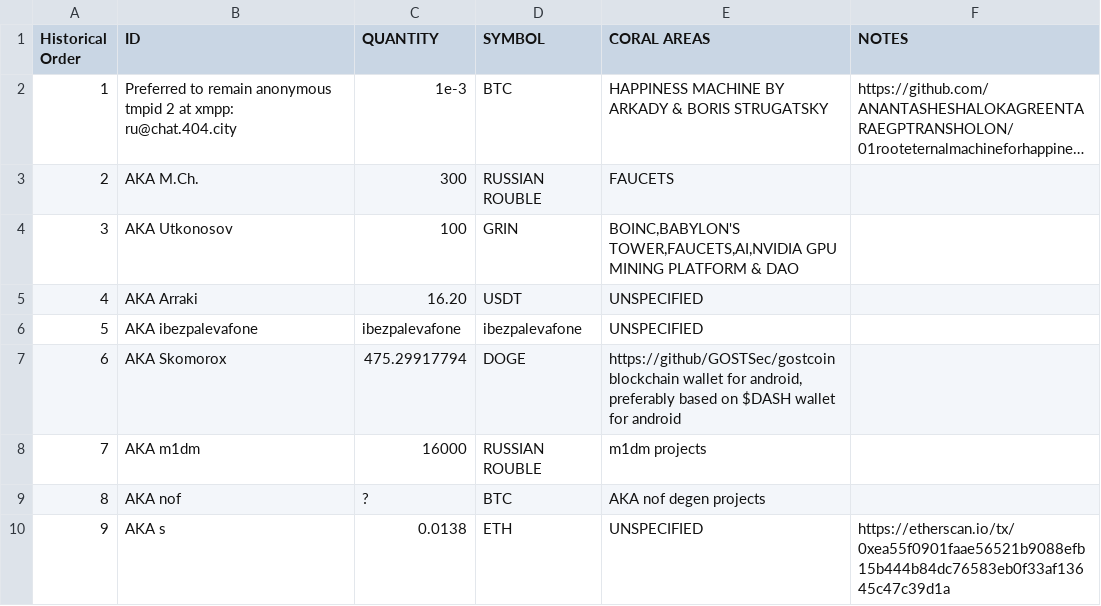
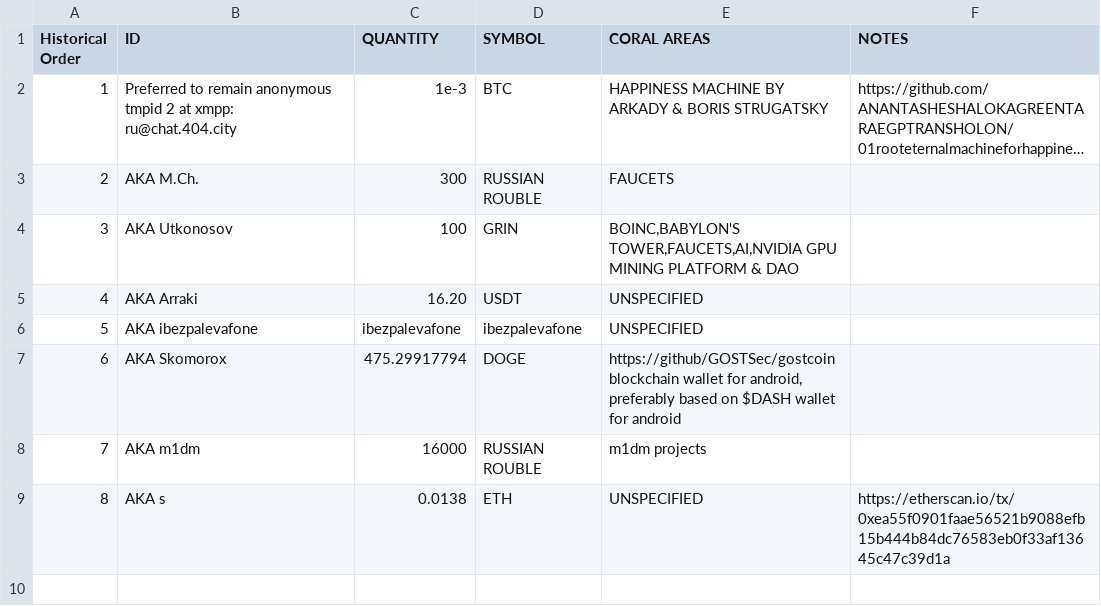
Before and after one commit to KDZDAO/KDZDAO, a CSV file: KDZDAO.tmpid1.csv, drawn as a sheet; long unchanged cells end in …; removed rows and columns are numbered as before the commit, all else as after; the diff names each change by its address in the sheet, - before the commit and + after, or states it on an @@ line.

Commit message:
Update KDZDAO.tmpid1.csv

```diff
--- a/KDZDAO.tmpid1.csv
+++ b/KDZDAO.tmpid1.csv
-row 9: 8 | AKA nof | ? | BTC | AKA nof degen projects
@@ column A (Historical Order) renumbered from row 9 down @@
```
